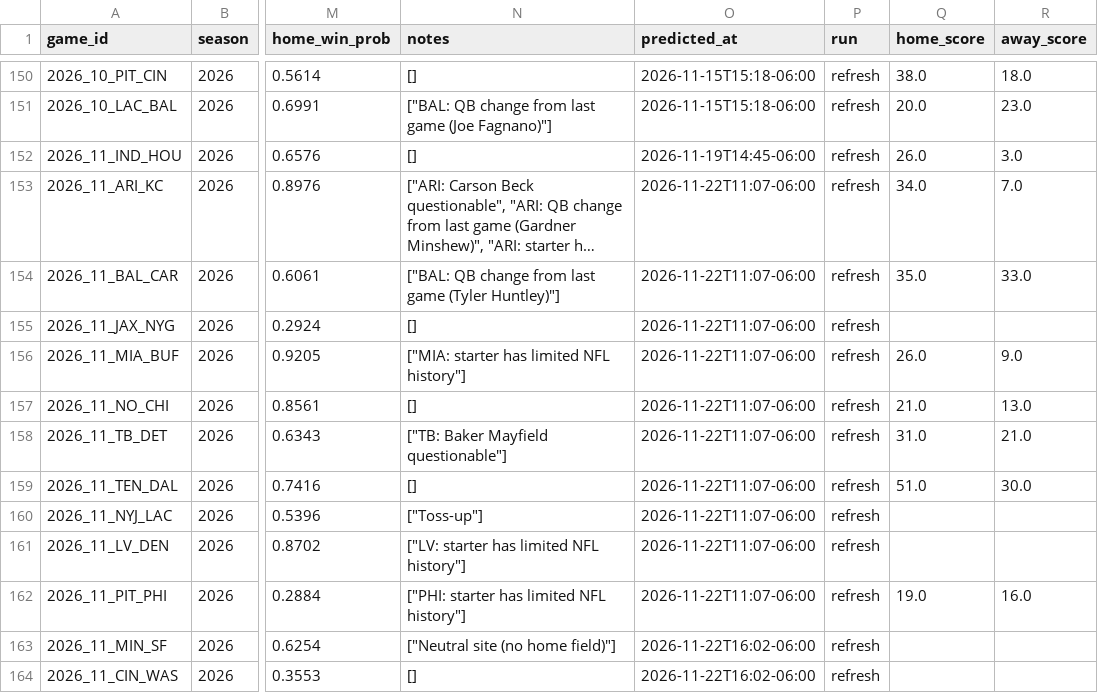
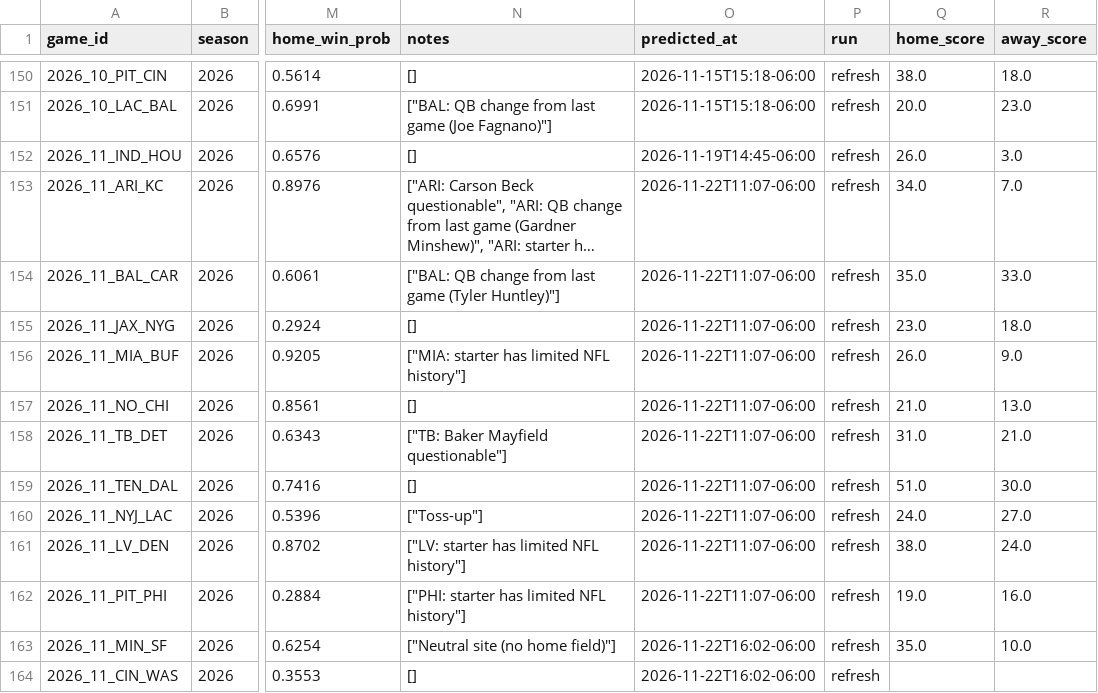
Before and after one commit to murphyryan625/nfl-predictor, a CSV file: data/predictions.csv, drawn as a sheet; only a part is shown, gaps mark what is left out; long unchanged cells end in …; the diff names each change by its address in the sheet, - before the commit and + after, or states it on an @@ line.

```diff
--- a/data/predictions.csv
+++ b/data/predictions.csv
-Q155 (home_score): (empty)
+Q155 (home_score): 23.0
-R155 (away_score): (empty)
+R155 (away_score): 18.0
-Q160 (home_score): (empty)
+Q160 (home_score): 24.0
-R160 (away_score): (empty)
+R160 (away_score): 27.0
-Q161 (home_score): (empty)
+Q161 (home_score): 38.0
-R161 (away_score): (empty)
+R161 (away_score): 24.0
-Q163 (home_score): (empty)
+Q163 (home_score): 35.0
-R163 (away_score): (empty)
+R163 (away_score): 10.0
```
Also changed, not shown: data/clv_picks.csv, site/data/picks.csv, 5 other files.
